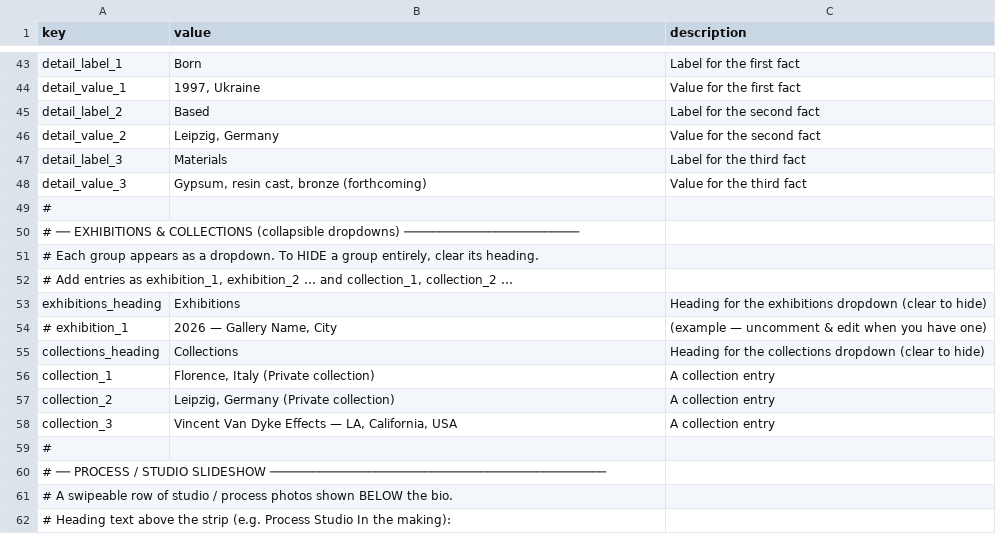
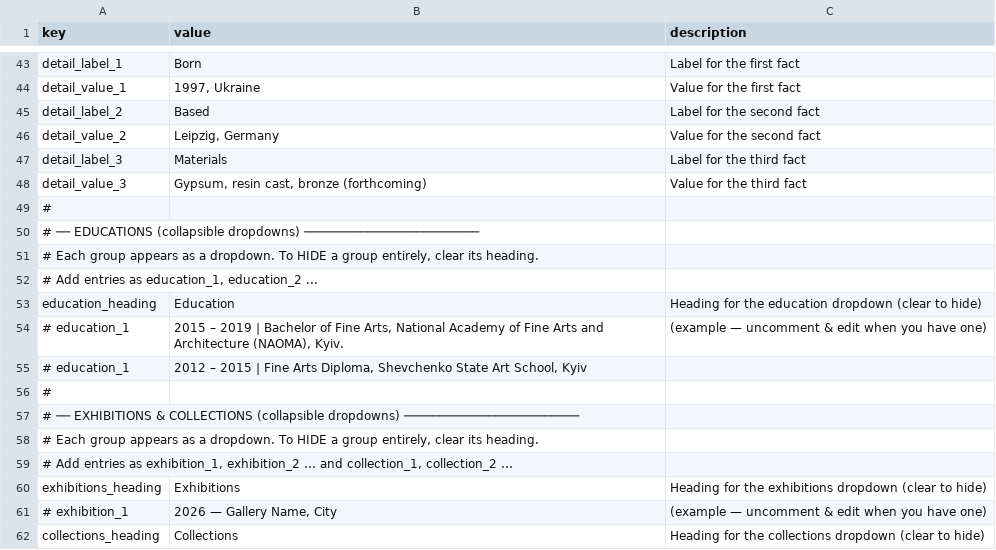
Before and after one commit to muso-design/art-website, a CSV file: bio.csv, drawn as a sheet; only a part is shown, gaps mark what is left out; the shorter side is filled out with more unchanged rows.

```diff
--- a/bio.csv
+++ b/bio.csv
@@ -50,2 +50,9 @@
 "#",,
+"# ── EDUCATIONS (collapsible dropdowns) ─────────────────────────",,
+"# Each group appears as a dropdown. To HIDE a group entirely, clear its heading.",,
+"# Add entries as education_1, education_2 ...",,
+"education_heading","Education","Heading for the education dropdown (clear to hide)"
+"# education_1","2015 – 2019 | Bachelor of Fine Arts, National Academy of Fine Arts and Architecture (NAOMA), Kyiv. ","(example — uncomment & edit when you have one)"
+"# education_1","2012 – 2015 | Fine Arts Diploma, Shevchenko State Art School, Kyiv",
+"#",,
 "# ── EXHIBITIONS & COLLECTIONS (collapsible dropdowns) ─────────────────────────",,
```
Also changed, not shown: 1 other file.
